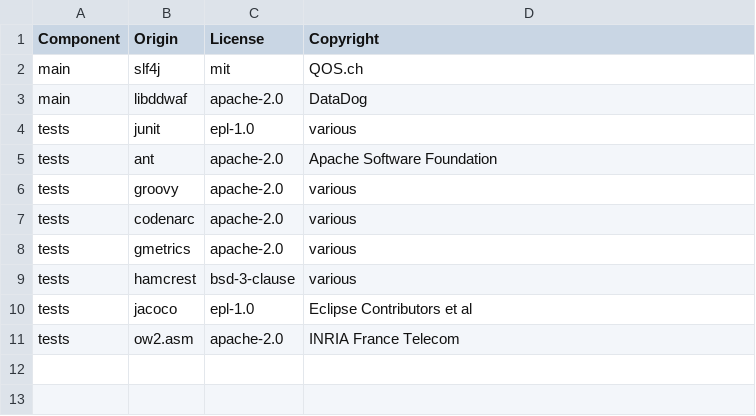
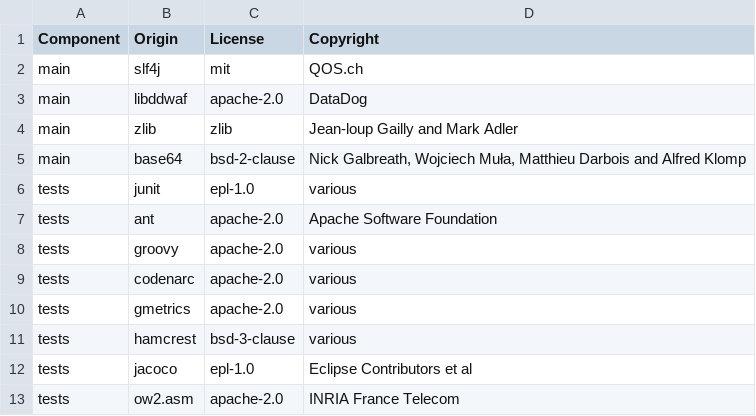
Before and after one commit to DataDog/libddwaf-java, a CSV file: LICENSE-3rdparty.csv, drawn as a sheet; the diff names each change by its address in the sheet, - before the commit and + after, or states it on an @@ line.

```diff
--- a/LICENSE-3rdparty.csv
+++ b/LICENSE-3rdparty.csv
+row 4: main | zlib | zlib | Jean-loup Gailly and Mark Adler
+row 5: main | base64 | bsd-2-clause | Nick Galbreath, Wojciech Muła, Matthieu Darbois and Alfred Klomp
```
Also changed, not shown: 16 other files.
